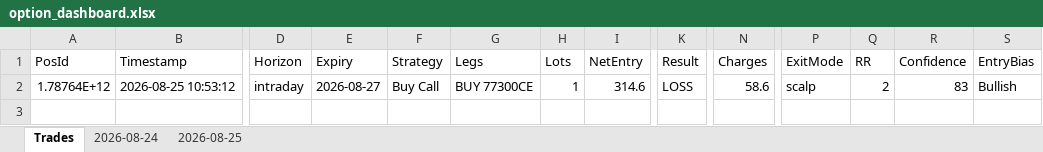
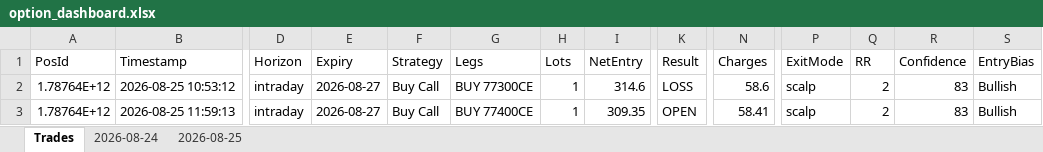
Before and after one commit to ravichandrant1697/option-dashboard-sensex-main, an Excel workbook: option_dashboard.xlsx, sheet Trades, drawn as a sheet; only a part is shown, gaps mark what is left out; values as stored, in another font and other column widths than the file's, no borders; rows hold the shown columns only; the diff names each change by its address in the sheet, - before the commit and + after, or states it on an @@ line.

```diff
--- a/option_dashboard.xlsx (sheet Trades)
+++ b/option_dashboard.xlsx (sheet Trades)
+row 3: 1.78764E+12 | 2026-08-25 11:59:13 | intraday | 2026-08-27 | Buy Call | BUY 77400CE | 1 | 309.35 | OPEN | 58.41 | scalp | 2 | 83 | Bullish
```
Also changed, not shown: sheet 2026-08-25, 1 other file.
